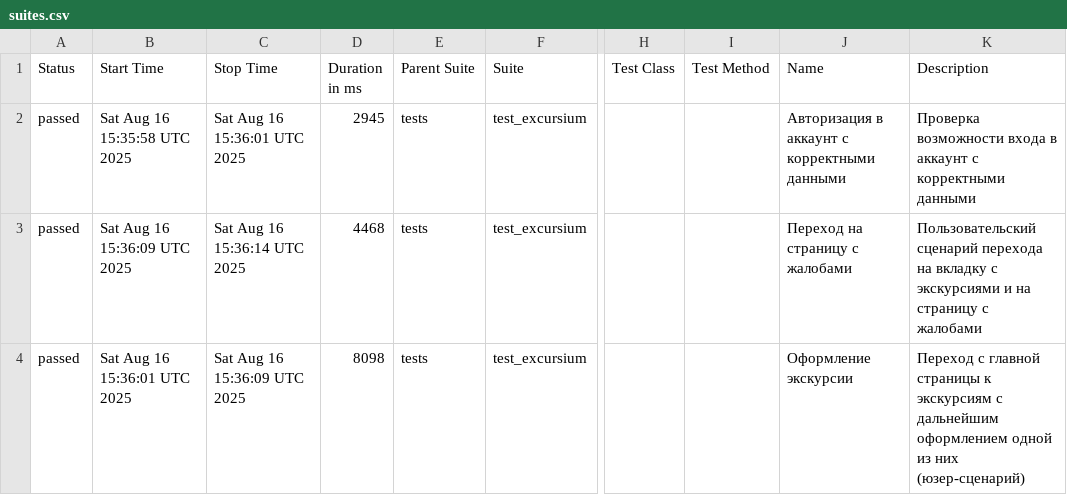
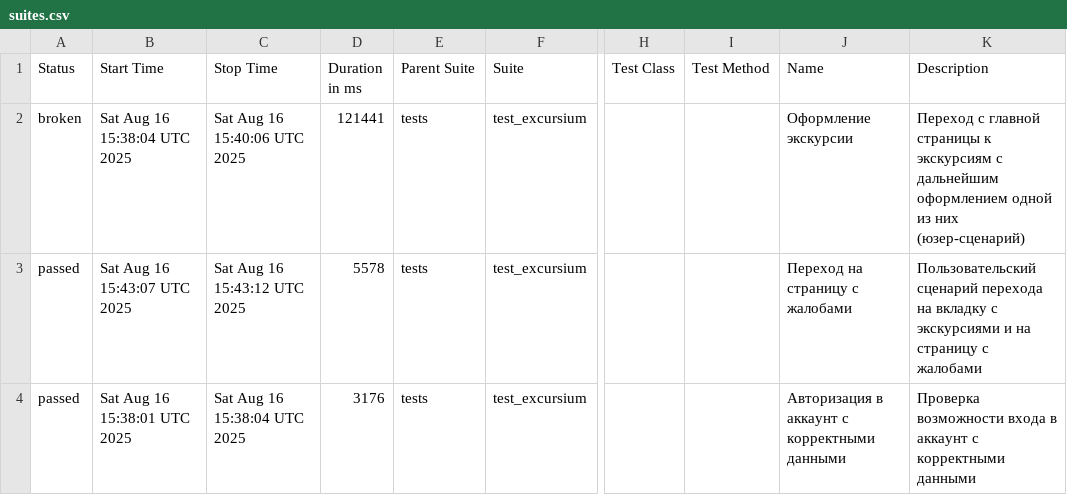
Before and after one commit to AlbertMaratovich/Excursium_project, a CSV file: data/suites.csv, drawn as a sheet; only a part is shown, gaps mark what is left out; the diff names each change by its address in the sheet, - before the commit and + after, or states it on an @@ line.

```diff
--- a/data/suites.csv
+++ b/data/suites.csv
-A2 (Status): passed
+A2 (Status): broken
-B2 (Start Time): Sat Aug 16 15:35:58 UTC 2025
+B2 (Start Time): Sat Aug 16 15:38:04 UTC 2025
-C2 (Stop Time): Sat Aug 16 15:36:01 UTC 2025
+C2 (Stop Time): Sat Aug 16 15:40:06 UTC 2025
-D2 (Duration in ms): 2945
+D2 (Duration in ms): 121441
-J2 (Name): Авторизация в аккаунт с корректными данными
+J2 (Name): Оформление экскурсии
-K2 (Description): Проверка возможности входа в аккаунт с корректными данными
+K2 (Description): Переход с главной страницы к экскурсиям с дальнейшим оформлением одной из них (юзер-сценарий)
-B3 (Start Time): Sat Aug 16 15:36:09 UTC 2025
+B3 (Start Time): Sat Aug 16 15:43:07 UTC 2025
-C3 (Stop Time): Sat Aug 16 15:36:14 UTC 2025
+C3 (Stop Time): Sat Aug 16 15:43:12 UTC 2025
-D3 (Duration in ms): 4468
+D3 (Duration in ms): 5578
-B4 (Start Time): Sat Aug 16 15:36:01 UTC 2025
+B4 (Start Time): Sat Aug 16 15:38:01 UTC 2025
-C4 (Stop Time): Sat Aug 16 15:36:09 UTC 2025
+C4 (Stop Time): Sat Aug 16 15:38:04 UTC 2025
-D4 (Duration in ms): 8098
+D4 (Duration in ms): 3176
-J4 (Name): Оформление экскурсии
+J4 (Name): Авторизация в аккаунт с корректными данными
-K4 (Description): Переход с главной страницы к экскурсиям с дальнейшим оформлением одной из них (юзер-сценарий)
+K4 (Description): Проверка возможности входа в аккаунт с корректными данными
```
Also changed, not shown: 28 other files.
